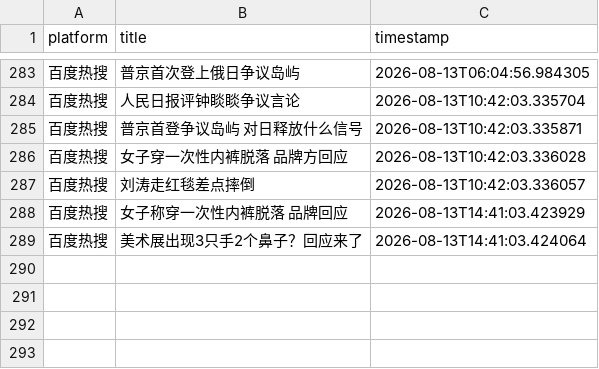
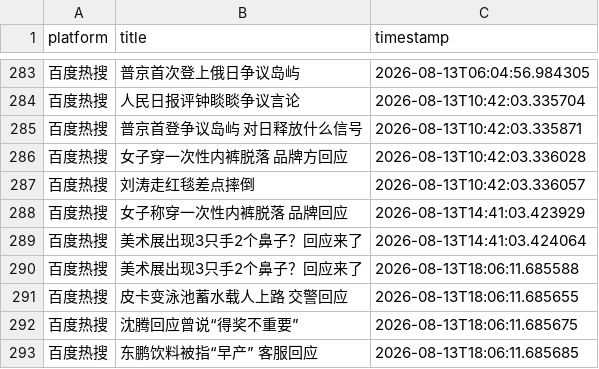
Before and after one commit to Bella030611/waitan-monitor, a CSV file: hot_words.csv, drawn as a sheet; only a part is shown, gaps mark what is left out; the diff names each change by its address in the sheet, - before the commit and + after, or states it on an @@ line.

```diff
--- a/hot_words.csv
+++ b/hot_words.csv
+row 290: 百度热搜 | 美术展出现3只手2个鼻子？回应来了 | 2026-08-13T18:06:11.685588
+row 291: 百度热搜 | 皮卡变泳池蓄水载人上路 交警回应 | 2026-08-13T18:06:11.685655
+row 292: 百度热搜 | 沈腾回应曾说“得奖不重要” | 2026-08-13T18:06:11.685675
+row 293: 百度热搜 | 东鹏饮料被指“早产” 客服回应 | 2026-08-13T18:06:11.685685
```
